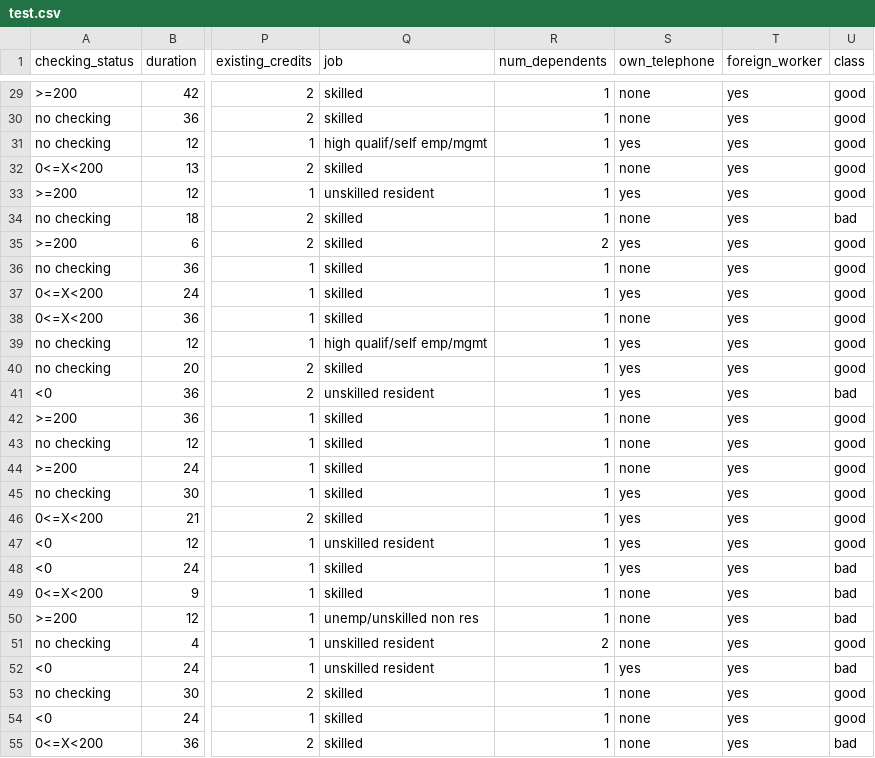
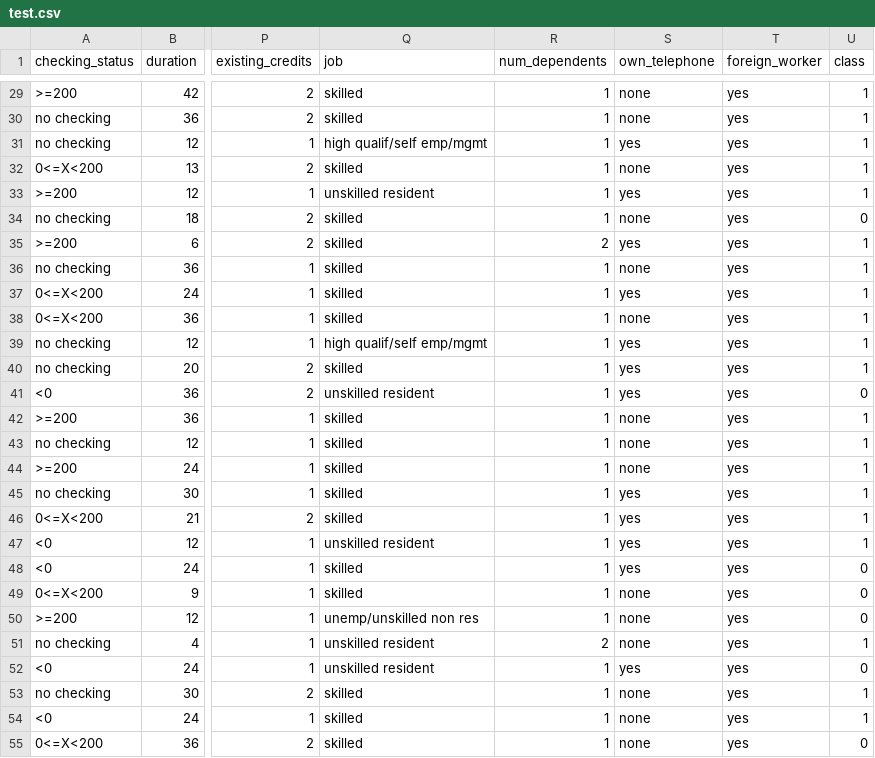
Before and after one commit to MowlanicaBilla/Credit_Risk_End_to_End, a CSV file: artifacts/test.csv, drawn as a sheet; only a part is shown, gaps mark what is left out; the diff covers the shown part only; the diff names each change by its address in the sheet, - before the commit and + after, or states it on an @@ line.

```diff
--- a/artifacts/test.csv
+++ b/artifacts/test.csv
-U29:U33 (class): good
+U29:U33 (class): 1
-U34 (class): bad
+U34 (class): 0
-U35:U40 (class): good
+U35:U40 (class): 1
-U41 (class): bad
+U41 (class): 0
-U42:U47 (class): good
+U42:U47 (class): 1
-U48:U50 (class): bad
+U48:U50 (class): 0
-U51 (class): good
+U51 (class): 1
-U52 (class): bad
+U52 (class): 0
-U53:U54 (class): good
+U53:U54 (class): 1
-U55 (class): bad
+U55 (class): 0
```
Also changed, not shown: 173 edited cells elsewhere in this file, artifacts/train.csv, 17 other files.
